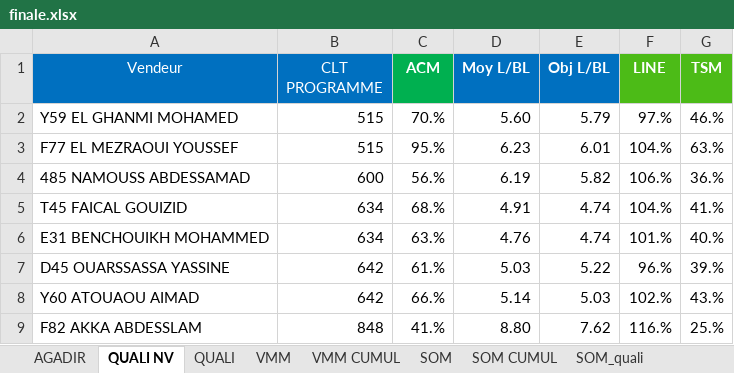
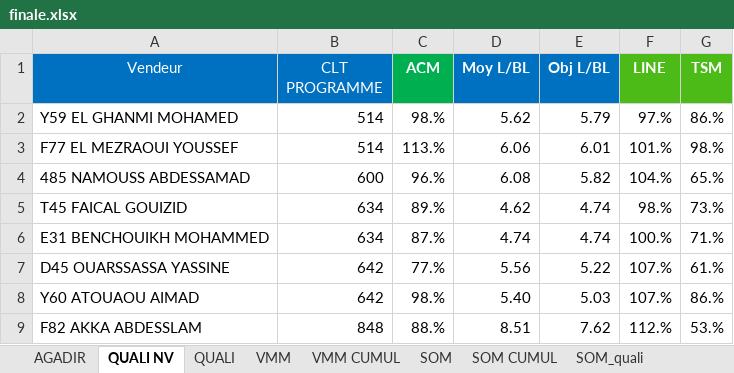
Before and after one commit to guostonline/dashboard_fdv, an Excel workbook: excel/finale.xlsx, sheet QUALI NV, drawn as a sheet; only a part is shown; values as stored, in another font and other column widths than the file's, no borders; conditional formats not drawn; the diff covers the shown part only; the diff names each change by its address in the sheet, - before the commit and + after, or states it on an @@ line.

```diff
--- a/excel/finale.xlsx (sheet QUALI NV)
+++ b/excel/finale.xlsx (sheet QUALI NV)
-B2:B3 (CLT PROGRAMME): 515
+B2:B3 (CLT PROGRAMME): 514
-C2 (ACM): 70.%
+C2 (ACM): 98.%
-D2 (Moy L/BL): 5.60
+D2 (Moy L/BL): 5.62
-G2 (TSM): 46.%
+G2 (TSM): 86.%
-C3 (ACM): 95.%
+C3 (ACM): 113.%
-D3 (Moy L/BL): 6.23
+D3 (Moy L/BL): 6.06
-F3 (LINE): 104.%
+F3 (LINE): 101.%
-G3 (TSM): 63.%
+G3 (TSM): 98.%
-C4 (ACM): 56.%
+C4 (ACM): 96.%
-D4 (Moy L/BL): 6.19
+D4 (Moy L/BL): 6.08
-F4 (LINE): 106.%
+F4 (LINE): 104.%
-G4 (TSM): 36.%
+G4 (TSM): 65.%
-C5 (ACM): 68.%
+C5 (ACM): 89.%
-D5 (Moy L/BL): 4.91
+D5 (Moy L/BL): 4.62
-F5 (LINE): 104.%
+F5 (LINE): 98.%
-G5 (TSM): 41.%
+G5 (TSM): 73.%
-C6 (ACM): 63.%
+C6 (ACM): 87.%
-D6 (Moy L/BL): 4.76
+D6 (Moy L/BL): 4.74
-F6 (LINE): 101.%
+F6 (LINE): 100.%
-G6 (TSM): 40.%
+G6 (TSM): 71.%
-C7 (ACM): 61.%
+C7 (ACM): 77.%
-D7 (Moy L/BL): 5.03
+D7 (Moy L/BL): 5.56
-F7 (LINE): 96.%
+F7 (LINE): 107.%
-G7 (TSM): 39.%
+G7 (TSM): 61.%
-C8 (ACM): 66.%
+C8 (ACM): 98.%
-D8 (Moy L/BL): 5.14
+D8 (Moy L/BL): 5.40
-F8 (LINE): 102.%
+F8 (LINE): 107.%
-G8 (TSM): 43.%
+G8 (TSM): 86.%
-C9 (ACM): 41.%
+C9 (ACM): 88.%
-D9 (Moy L/BL): 8.80
+D9 (Moy L/BL): 8.51
-F9 (LINE): 116.%
+F9 (LINE): 112.%
-G9 (TSM): 25.%
+G9 (TSM): 53.%
```
Also changed, not shown: 48 edited cells elsewhere in this sheet, sheet VMM, sheet VMM CUMUL, sheet SOM CUMUL, sheet SOM, sheet AGADIR, 13 other files.
